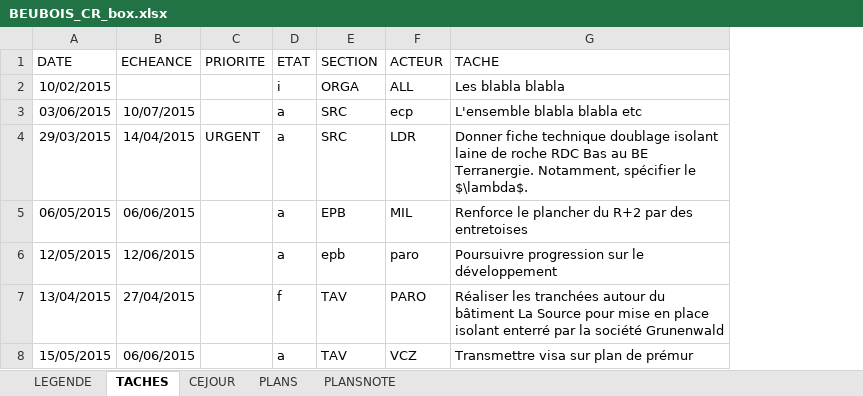
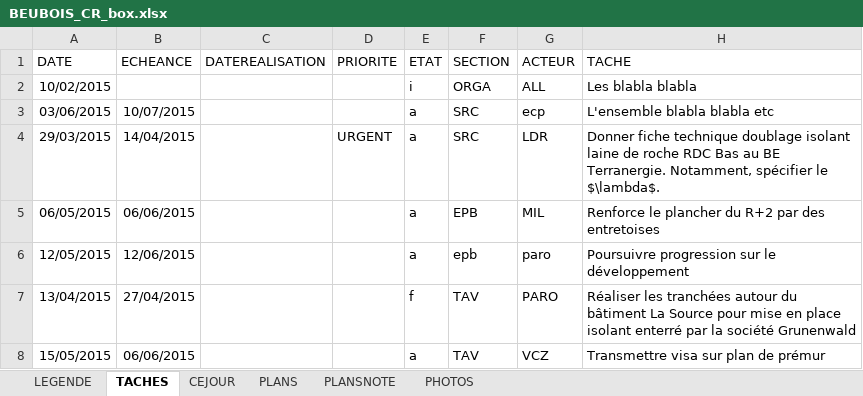
Before and after one commit to adrtod/bastiR, an Excel workbook: inst/template/BEUBOIS_CR_box.xlsx, sheet TACHES, drawn as a sheet; values as stored, in another font and other column widths than the file's, no borders; the diff names each change by its address in the sheet, - before the commit and + after, or states it on an @@ line.

Commit message:
ajouts au fichier excel et au readme - Etats : A valider, Validé, Annulé - DATEREALISATION

```diff
--- a/inst/template/BEUBOIS_CR_box.xlsx (sheet TACHES)
+++ b/inst/template/BEUBOIS_CR_box.xlsx (sheet TACHES)
+sheet tab: PHOTOS
+column C (DATEREALISATION), empty
```
Also changed, not shown: sheet LEGENDE, sheet CEJOUR, sheet PLANS, 1 other file.
